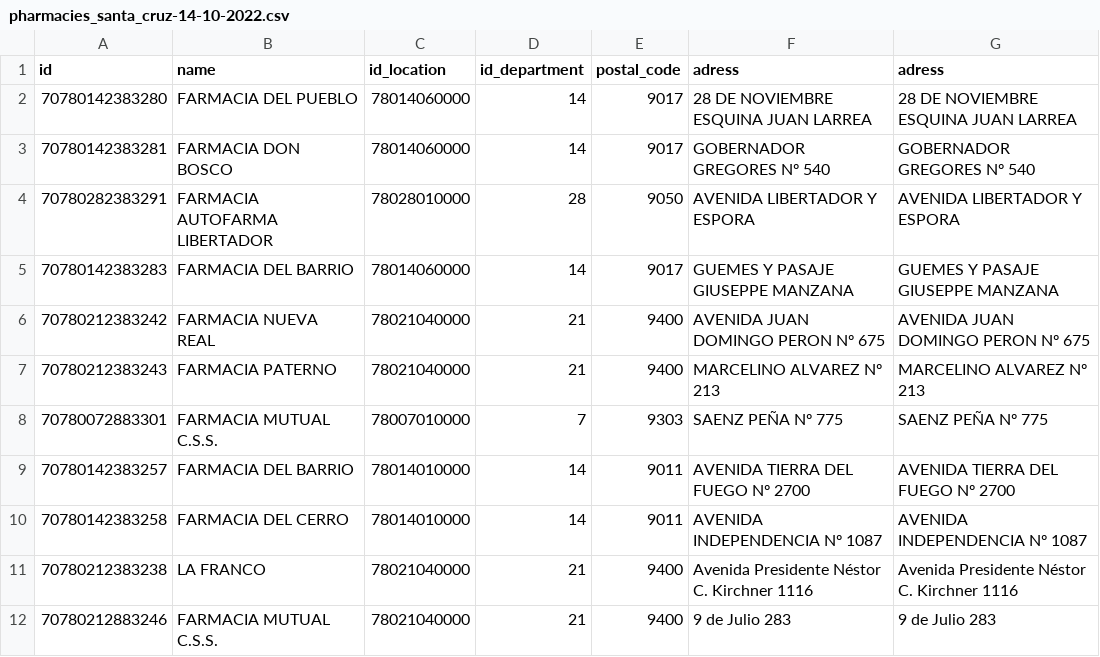
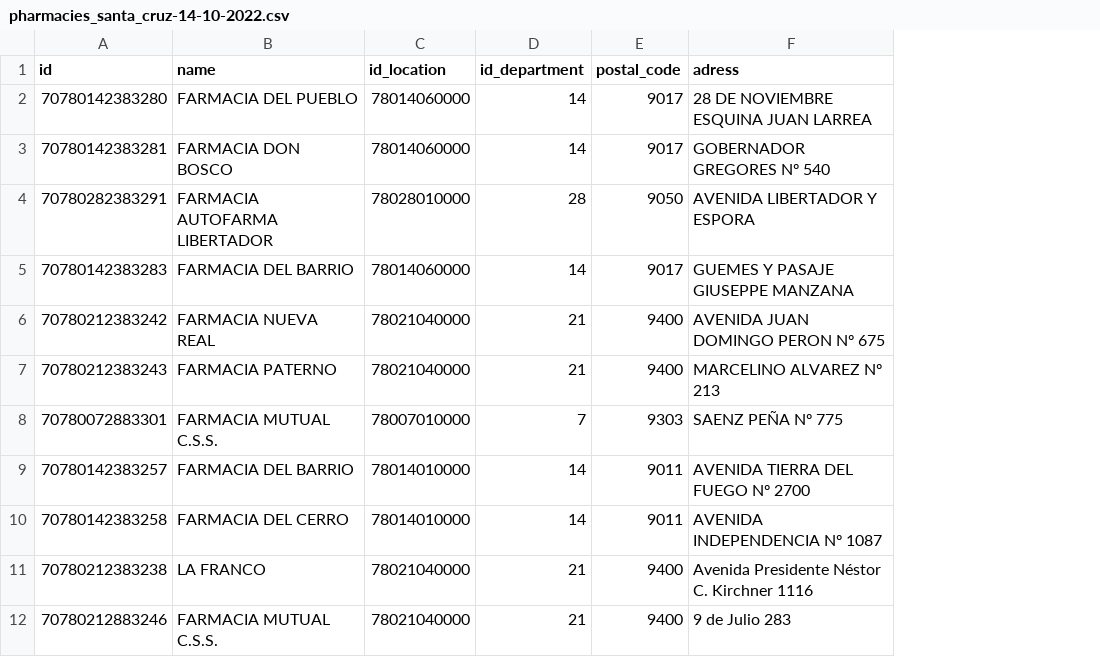
Before and after one commit to juniors90/PymaciesArg, a CSV file: sample_app/data/pharmacies_santa_cruz/2022-10/pharmacies_santa_cruz-14-10-2022.csv, drawn as a sheet; only a part is shown; the diff names each change by its address in the sheet, - before the commit and + after, or states it on an @@ line.

```diff
--- a/sample_app/data/pharmacies_santa_cruz/2022-10/pharmacies_santa_cruz-14-10-2022.csv
+++ b/sample_app/data/pharmacies_santa_cruz/2022-10/pharmacies_santa_cruz-14-10-2022.csv
-column G (adress), rows 2-12: 28 DE NOVIEMBRE ESQUINA JUAN LARREA | GOBERNADOR GREGORES Nº 540 | AVENIDA LIBERTADOR Y ESPORA | GUEMES Y PASAJE GIUSEPPE MANZANA | AVENIDA JUAN DOMINGO PERON Nº 675 | MARCELINO ALVAREZ Nº 213 | SAENZ PEÑA Nº 775 | AVENIDA TIERRA DEL FUEGO Nº 2700 | AVENIDA INDEPENDENCIA Nº 1087 | Avenida Presidente Néstor C. Kirchner 1116 | 9 de Julio 283
```
Also changed, not shown: sample_app/data/pharmacies_corrientes/2022-10/pharmacies_corrientes-14-10-2022.csv, sample_app/data/pharmacies_santiago_del_estero/2022-10/pharmacies_santiago_del_estero-14-10-2022.csv, 20 other files.
